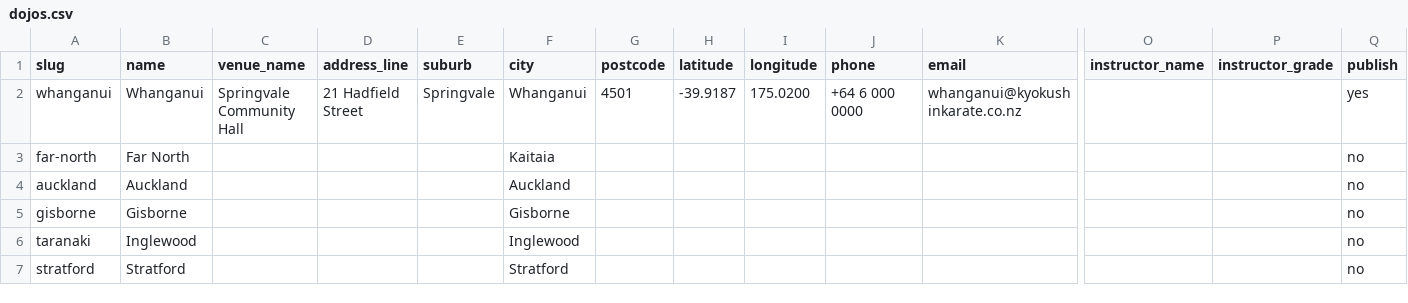
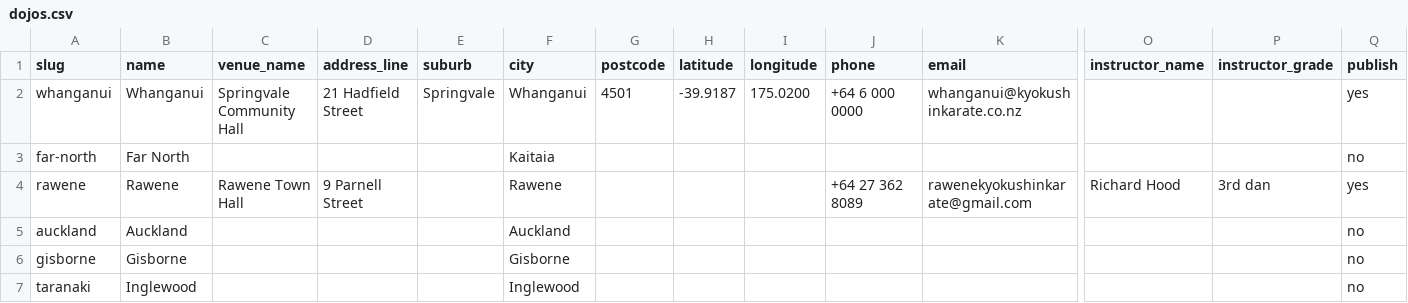
Before and after one commit to RichardSBenson/ClubHub, a CSV file: import/dojos.csv, drawn as a sheet; only a part is shown, gaps mark what is left out; the shorter side is filled out with more unchanged rows; rows hold the shown columns only; the diff names each change by its address in the sheet, - before the commit and + after, or states it on an @@ line.

```diff
--- a/import/dojos.csv
+++ b/import/dojos.csv
+row 4: rawene | Rawene | Rawene Town Hall | 9 Parnell Street |  | Rawene |  |  |  | +64 27 362 8089 | rawenekyokushinkarate@gmail.com | Richard Hood | 3rd dan | yes
```
Also changed, not shown: import/sessions.csv.
